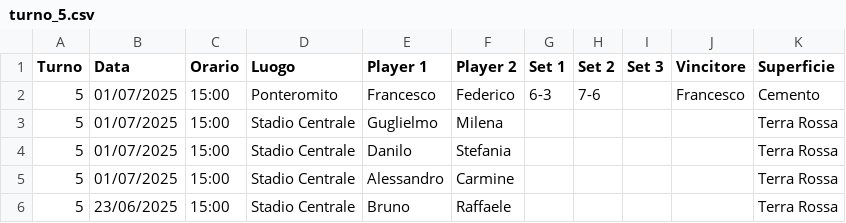
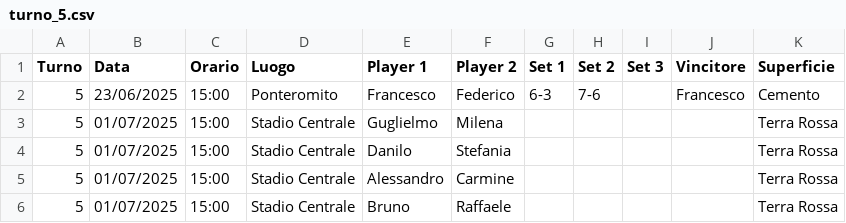
Before and after one commit to raffaeleDonadio93/tennis-comm, a CSV file: operations/output/rounds/round_1/turno_5.csv, drawn as a sheet.

Commit message:
minor change

```diff
--- a/operations/output/rounds/round_1/turno_5.csv
+++ b/operations/output/rounds/round_1/turno_5.csv
@@ -1,3 +1,3 @@
 Turno,Data,Orario,Luogo,Player 1,Player 2,Set 1,Set 2,Set 3,Vincitore,Superficie
-5,01/07/2025,15:00,Ponteromito,Francesco,Federico,6-3,7-6,,Francesco,Cemento
+5,23/06/2025,15:00,Ponteromito,Francesco,Federico,6-3,7-6,,Francesco,Cemento
 5,01/07/2025,15:00,Stadio Centrale,Guglielmo,Milena,,,,,Terra Rossa
@@ -5,2 +5,2 @@ Turno,Data,Orario,Luogo,Player 1,Player 2,Set 1,Set 2,Set 3,Vincitore,Superficie
 5,01/07/2025,15:00,Stadio Centrale,Alessandro,Carmine,,,,,Terra Rossa
-5,23/06/2025,15:00,Stadio Centrale,Bruno,Raffaele,,,,,Terra Rossa
+5,01/07/2025,15:00,Stadio Centrale,Bruno,Raffaele,,,,,Terra Rossa
```
